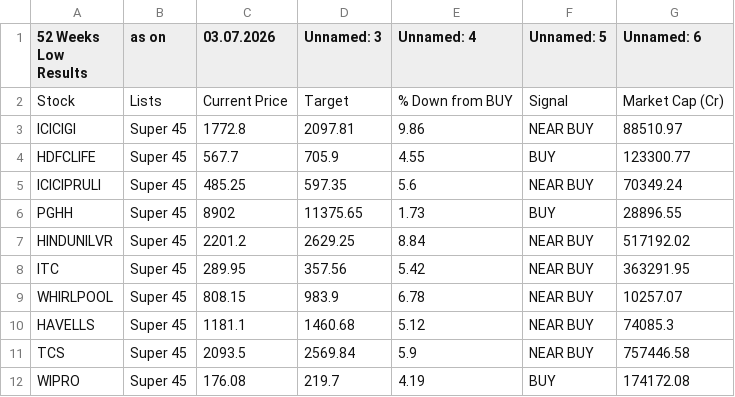
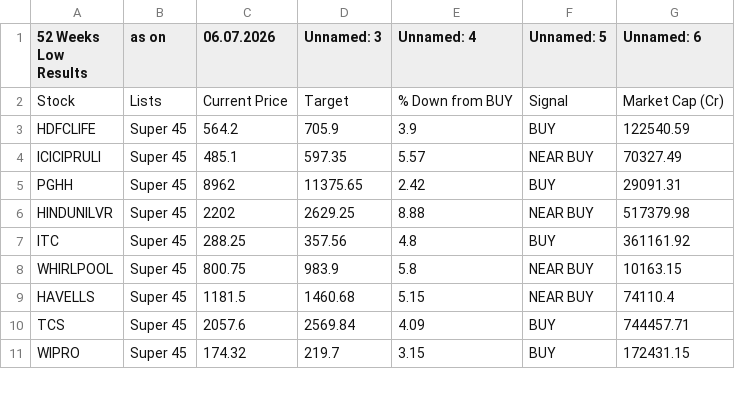
Before and after one commit to mojiburrahaman25/stock-output, a CSV file: 52 Weeks Low.csv, drawn as a sheet; only a part is shown; the diff covers the shown part only.

```diff
--- a/52 Weeks Low.csv
+++ b/52 Weeks Low.csv
@@ -1,12 +1,11 @@
-52 Weeks Low Results,as on,03.07.2026,Unnamed: 3,Unnamed: 4,Unnamed: 5,Unnamed: 6
+52 Weeks Low Results,as on,06.07.2026,Unnamed: 3,Unnamed: 4,Unnamed: 5,Unnamed: 6
 Stock,Lists,Current Price,Target,% Down from BUY,Signal,Market Cap (Cr)
-ICICIGI,Super 45,1772.8,2097.81,9.86,NEAR BUY,88510.97
-HDFCLIFE,Super 45,567.7,705.9,4.55,BUY,123300.77
-ICICIPRULI,Super 45,485.25,597.35,5.6,NEAR BUY,70349.24
-PGHH,Super 45,8902,11375.65,1.73,BUY,28896.55
-HINDUNILVR,Super 45,2201.2,2629.25,8.84,NEAR BUY,517192.02
-ITC,Super 45,289.95,357.56,5.42,NEAR BUY,363291.95
-WHIRLPOOL,Super 45,808.15,983.9,6.78,NEAR BUY,10257.07
-HAVELLS,Super 45,1181.1,1460.68,5.12,NEAR BUY,74085.3
-TCS,Super 45,2093.5,2569.84,5.9,NEAR BUY,757446.58
-WIPRO,Super 45,176.08,219.7,4.19,BUY,174172.08
+HDFCLIFE,Super 45,564.2,705.9,3.9,BUY,122540.59
+ICICIPRULI,Super 45,485.1,597.35,5.57,NEAR BUY,70327.49
+PGHH,Super 45,8962,11375.65,2.42,BUY,29091.31
+HINDUNILVR,Super 45,2202,2629.25,8.88,NEAR BUY,517379.98
+ITC,Super 45,288.25,357.56,4.8,BUY,361161.92
+WHIRLPOOL,Super 45,800.75,983.9,5.8,NEAR BUY,10163.15
+HAVELLS,Super 45,1181.5,1460.68,5.15,NEAR BUY,74110.4
+TCS,Super 45,2057.6,2569.84,4.09,BUY,744457.71
+WIPRO,Super 45,174.32,219.7,3.15,BUY,172431.15
```
Also changed, not shown: 1 removed row and 14 edited cells elsewhere in this file, BUY List.csv, CUP Pattern.csv, 6 other files.
